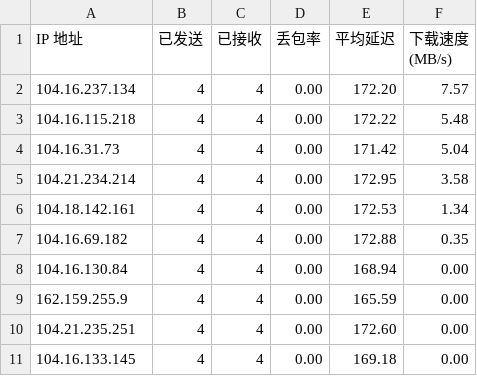
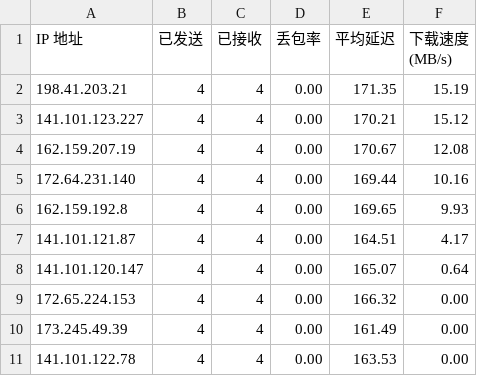
Before and after one commit to kumatt/WorkerVless2sub, a CSV file: result.csv, drawn as a sheet.

Commit message:
Update result.csv

```diff
--- a/result.csv
+++ b/result.csv
@@ -1,11 +1,11 @@
 IP 地址,已发送,已接收,丢包率,平均延迟,下载速度 (MB/s)
-104.16.237.134,4,4,0.00,172.20,7.57
-104.16.115.218,4,4,0.00,172.22,5.48
-104.16.31.73,4,4,0.00,171.42,5.04
-104.21.234.214,4,4,0.00,172.95,3.58
-104.18.142.161,4,4,0.00,172.53,1.34
-104.16.69.182,4,4,0.00,172.88,0.35
-104.16.130.84,4,4,0.00,168.94,0.00
-162.159.255.9,4,4,0.00,165.59,0.00
-104.21.235.251,4,4,0.00,172.60,0.00
-104.16.133.145,4,4,0.00,169.18,0.00
+198.41.203.21,4,4,0.00,171.35,15.19
+141.101.123.227,4,4,0.00,170.21,15.12
+162.159.207.19,4,4,0.00,170.67,12.08
+172.64.231.140,4,4,0.00,169.44,10.16
+162.159.192.8,4,4,0.00,169.65,9.93
+141.101.121.87,4,4,0.00,164.51,4.17
+141.101.120.147,4,4,0.00,165.07,0.64
+172.65.224.153,4,4,0.00,166.32,0.00
+173.245.49.39,4,4,0.00,161.49,0.00
+141.101.122.78,4,4,0.00,163.53,0.00
```
